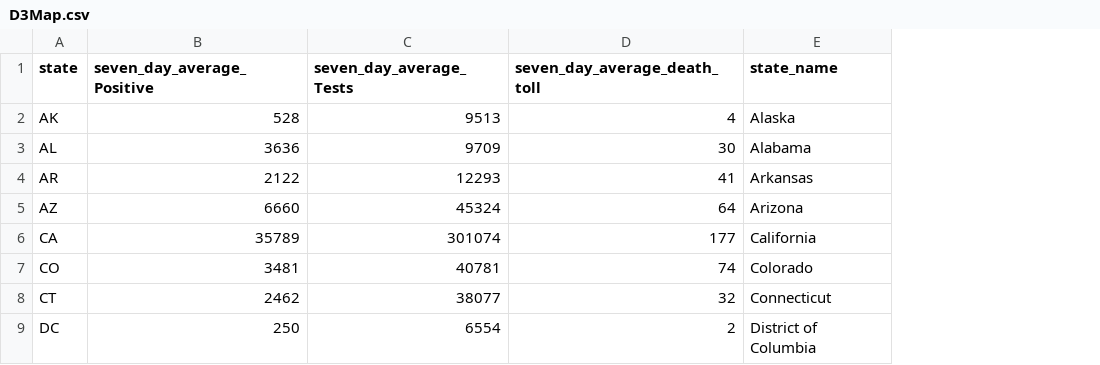
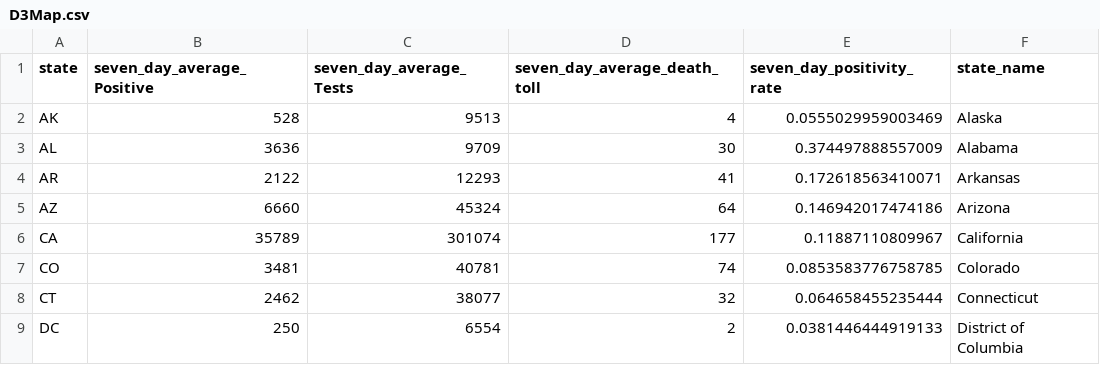
Before and after one commit to andycho97/COVID_Visualization_Project, a CSV file: D3Map.csv, drawn as a sheet; only a part is shown; the diff names each change by its address in the sheet, - before the commit and + after, or states it on an @@ line.

```diff
--- a/D3Map.csv
+++ b/D3Map.csv
+column E (seven_day_positivity_rate), rows 2-9: 0.0555029959003469 | 0.374497888557009 | 0.172618563410071 | 0.146942017474186 | 0.11887110809967 | 0.0853583776758785 | 0.064658455235444 | 0.0381446444919133
```
Also changed, not shown: 3 other files.
